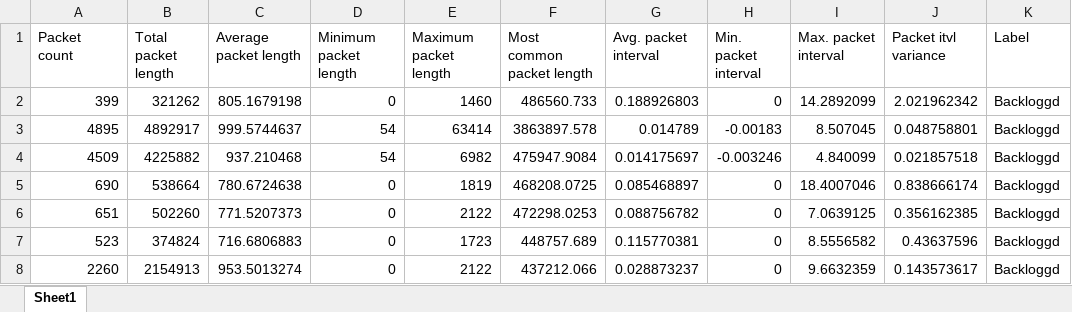
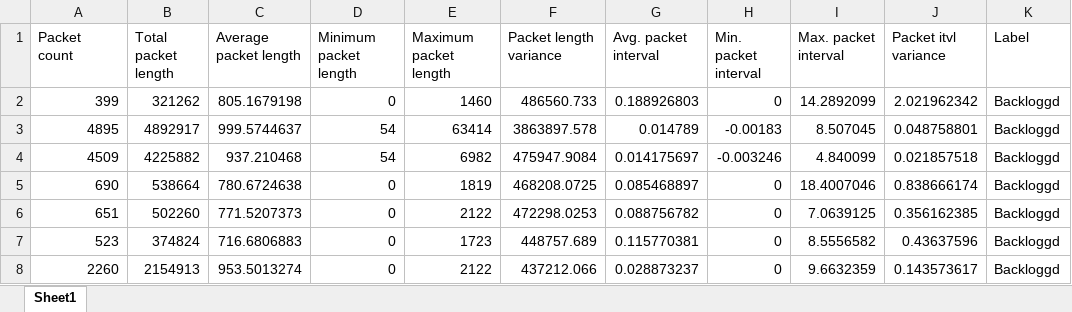
Before and after one commit to printEG27/net-coll400, an Excel workbook: allstats.xlsx, sheet Sheet1, drawn as a sheet; only a part is shown; values as stored, in another font and other column widths than the file's, no borders; the diff names each change by its address in the sheet, - before the commit and + after, or states it on an @@ line.

Commit message:
Correct column name
"Most common packet length" corrected  to "packet length variance"

```diff
--- a/allstats.xlsx (sheet Sheet1)
+++ b/allstats.xlsx (sheet Sheet1)
-F1: Most common packet length
+F1: Packet length variance
```
